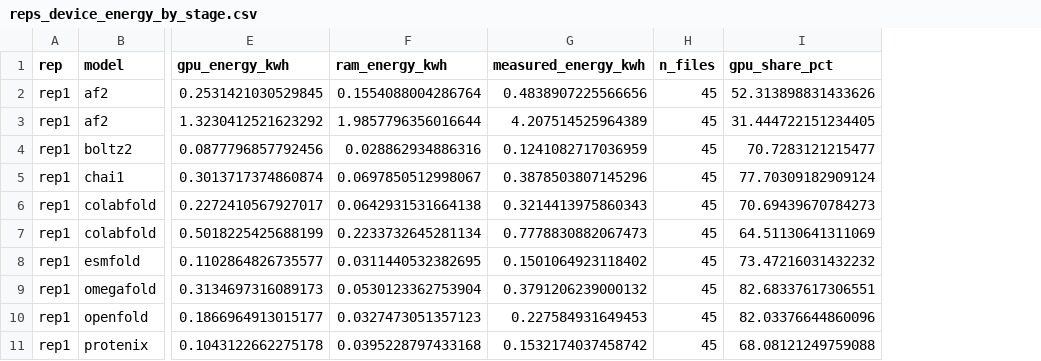
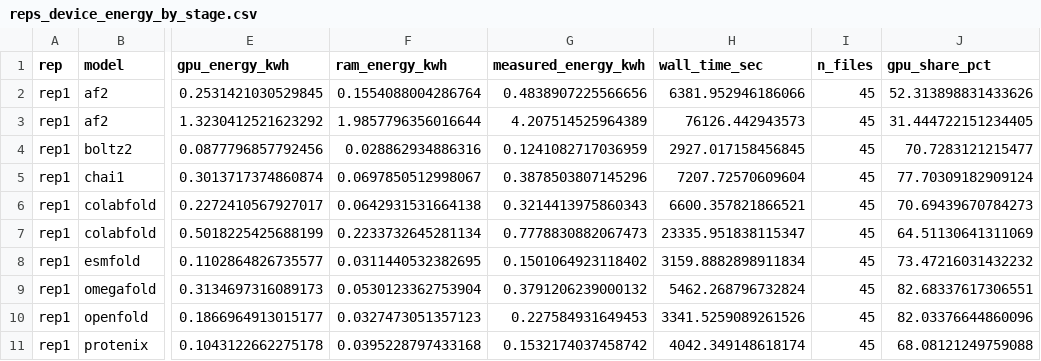
Before and after one commit to csy0000/Protein-Folding-Benchmark, a CSV file: results/replicate_summary/reps_device_energy_by_stage.csv, drawn as a sheet; only a part is shown, gaps mark what is left out; the diff names each change by its address in the sheet, - before the commit and + after, or states it on an @@ line.

```diff
--- a/results/replicate_summary/reps_device_energy_by_stage.csv
+++ b/results/replicate_summary/reps_device_energy_by_stage.csv
+column H (wall_time_sec), rows 2-11: 6381.952946186066 | 76126.442943573 | 2927.017158456845 | 7207.72570609604 | 6600.357821866521 | 23335.951838115347 | 3159.8882898911834 | 5462.268796732824 | 3341.5259089261526 | 4042.349148618174
```
Also changed, not shown: results/replicate_summary/reps_device_energy_per_rep.csv, results/replicate_summary/reps_device_energy_summary.csv, 4 other files.
